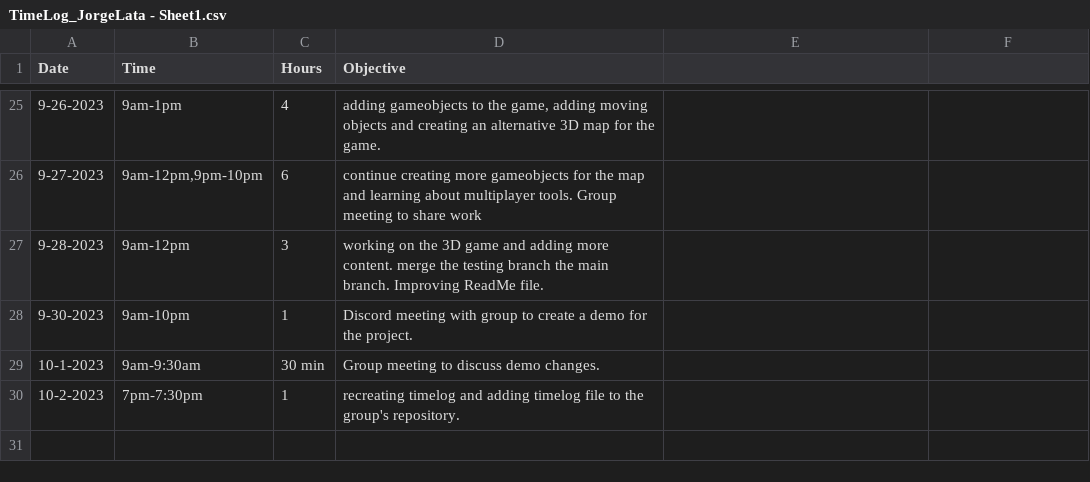
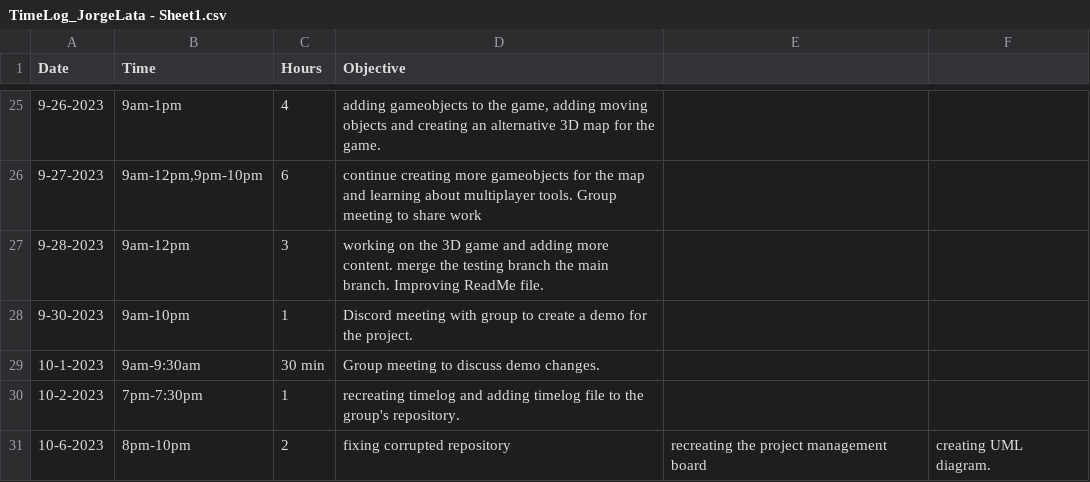
Before and after one commit to Kazuto1120/chocohippo, a CSV file: TimeLog_JorgeLata - Sheet1.csv, drawn as a sheet; only a part is shown, gaps mark what is left out; the diff names each change by its address in the sheet, - before the commit and + after, or states it on an @@ line.

Commit message:
Update TimeLog_JorgeLata - Sheet1.csv

```diff
--- a/TimeLog_JorgeLata - Sheet1.csv
+++ b/TimeLog_JorgeLata - Sheet1.csv
+row 31: 10-6-2023 | 8pm-10pm | 2 | fixing corrupted repository | recreating the project management board | creating UML diagram.
```
